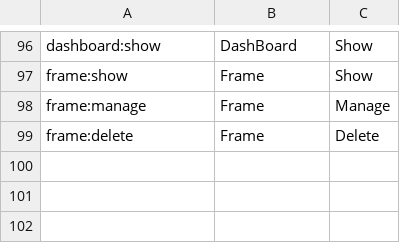
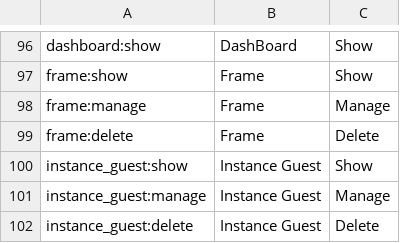
Before and after one commit to wraft/wraft, a CSV file: priv/repo/data/rbac/permissions.csv, drawn as a sheet; only a part is shown, gaps mark what is left out; the diff names each change by its address in the sheet, - before the commit and + after, or states it on an @@ line.

Commit message:
chore: moved the collaboration related api to instance_guest controller and wrote function for guest access token creation

```diff
--- a/priv/repo/data/rbac/permissions.csv
+++ b/priv/repo/data/rbac/permissions.csv
+row 100: instance_guest:show | Instance Guest | Show
+row 101: instance_guest:manage | Instance Guest | Manage
+row 102: instance_guest:delete | Instance Guest | Delete
```
Also changed, not shown: 9 other files.
